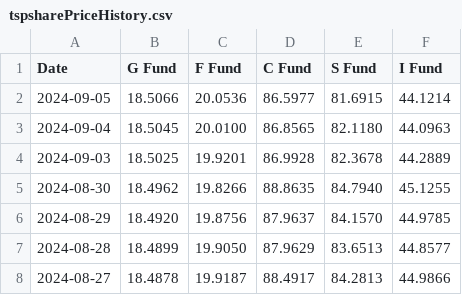
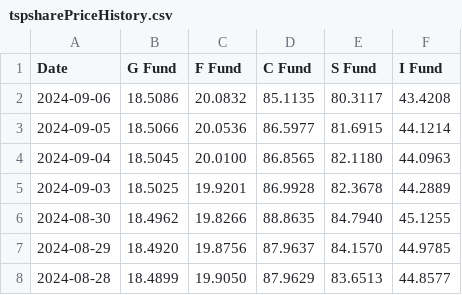
Before and after one commit to mckelvym/tsp_prices, a CSV file: tspsharePriceHistory.csv, drawn as a sheet; only a part is shown; the shorter side is filled out with more unchanged rows.

Commit message:
Daily update tspsharePriceHistory20240907.csv

```diff
--- a/tspsharePriceHistory.csv
+++ b/tspsharePriceHistory.csv
@@ -1,2 +1,3 @@
 Date, G Fund, F Fund, C Fund, S Fund, I Fund
+2024-09-06, 18.5086, 20.0832, 85.1135, 80.3117, 43.4208
 2024-09-05, 18.5066, 20.0536, 86.5977, 81.6915, 44.1214
```
Also changed, not shown: 1 other file.
